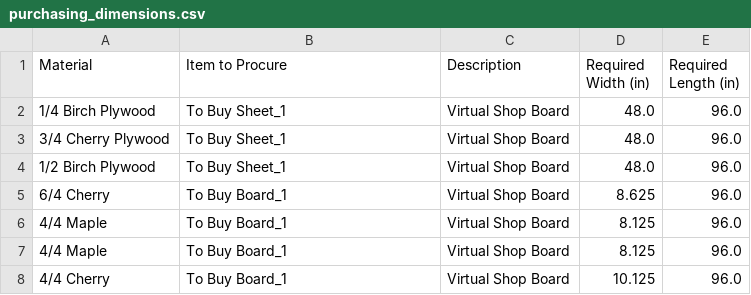
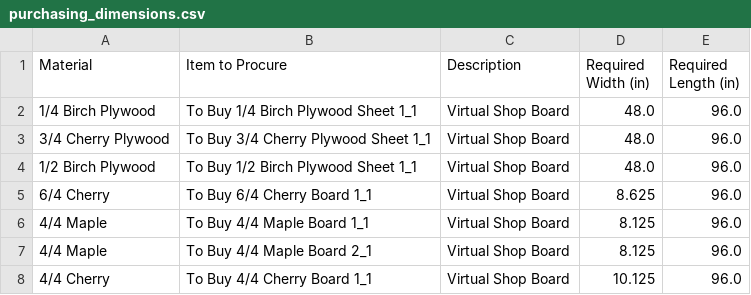
Before and after one commit to petergdoyle/lumber-estimator, a CSV file: projects/sample-dresser/purchasing_dimensions.csv, drawn as a sheet.

Commit message:
feat: refine virtual board labels resolving identical naming overlap and overlay physical bounding kerf logic

```diff
--- a/projects/sample-dresser/purchasing_dimensions.csv
+++ b/projects/sample-dresser/purchasing_dimensions.csv
@@ -1,8 +1,8 @@
 Material,Item to Procure,Description,Required Width (in),Required Length (in)
-1/4 Birch Plywood,To Buy Sheet_1,Virtual Shop Board,48.0,96.0
-3/4 Cherry Plywood,To Buy Sheet_1,Virtual Shop Board,48.0,96.0
-1/2 Birch Plywood,To Buy Sheet_1,Virtual Shop Board,48.0,96.0
-6/4 Cherry,To Buy Board_1,Virtual Shop Board,8.625,96.0
-4/4 Maple,To Buy Board_1,Virtual Shop Board,8.125,96.0
-4/4 Maple,To Buy Board_1,Virtual Shop Board,8.125,96.0
-4/4 Cherry,To Buy Board_1,Virtual Shop Board,10.125,96.0
+1/4 Birch Plywood,To Buy 1/4 Birch Plywood Sheet 1_1,Virtual Shop Board,48.0,96.0
+3/4 Cherry Plywood,To Buy 3/4 Cherry Plywood Sheet 1_1,Virtual Shop Board,48.0,96.0
+1/2 Birch Plywood,To Buy 1/2 Birch Plywood Sheet 1_1,Virtual Shop Board,48.0,96.0
+6/4 Cherry,To Buy 6/4 Cherry Board 1_1,Virtual Shop Board,8.625,96.0
+4/4 Maple,To Buy 4/4 Maple Board 1_1,Virtual Shop Board,8.125,96.0
+4/4 Maple,To Buy 4/4 Maple Board 2_1,Virtual Shop Board,8.125,96.0
+4/4 Cherry,To Buy 4/4 Cherry Board 1_1,Virtual Shop Board,10.125,96.0
```
Also changed, not shown: 29 other files.
